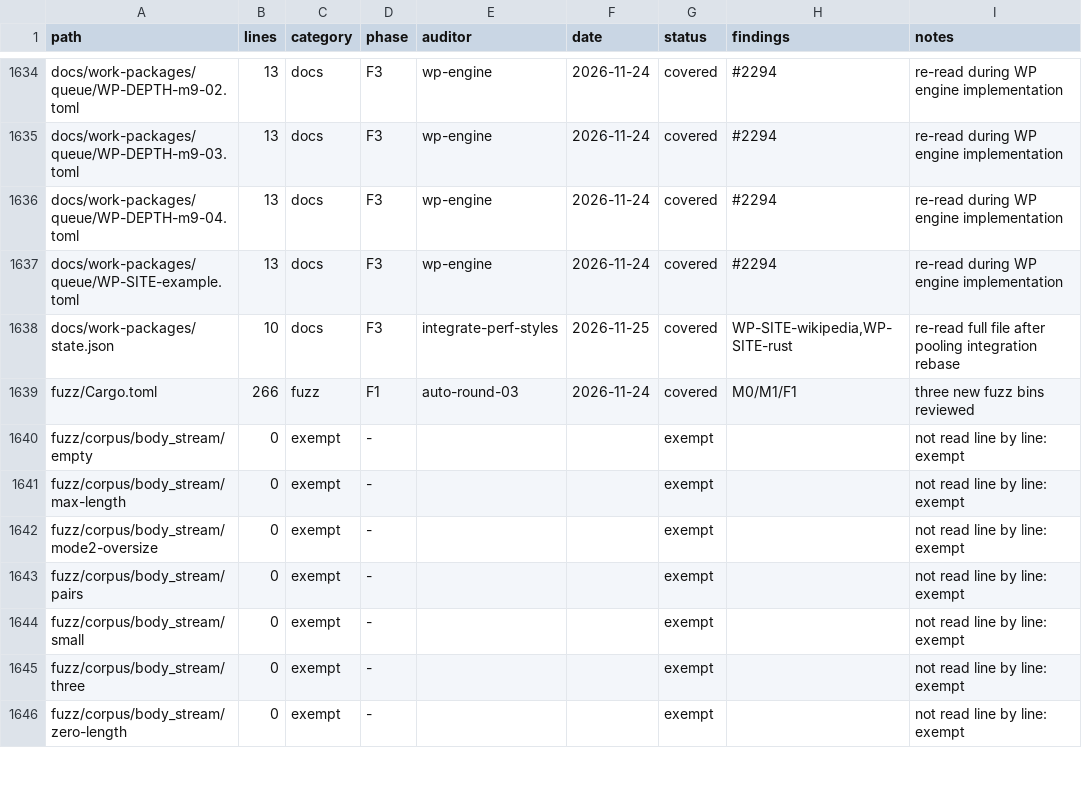
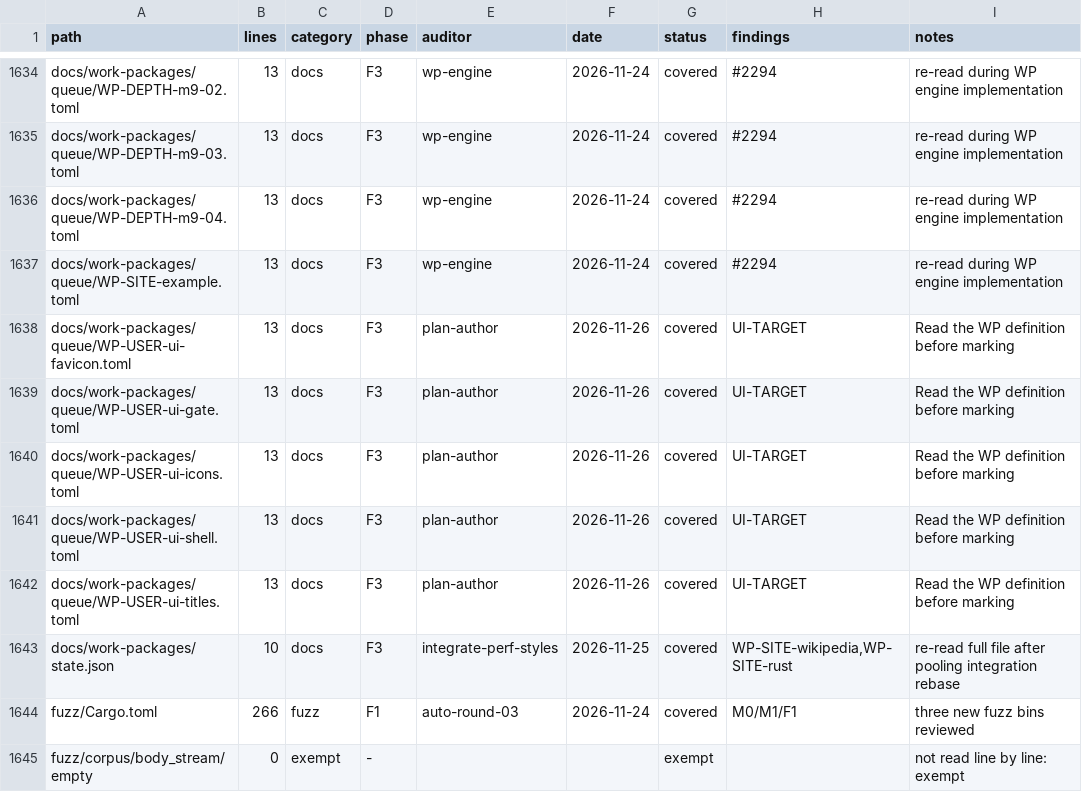
Before and after one commit to juanpimg/Megi, a TSV file: docs/audit/coverage.tsv, drawn as a sheet; only a part is shown, gaps mark what is left out; the shorter side is filled out with more unchanged rows.

Commit message:
chore(audit): cover queued UI work packages in ledger
Signed-off-by: juanpimg <229525379+juanpimg@users.noreply.github.com>

```diff
--- a/docs/audit/coverage.tsv
+++ b/docs/audit/coverage.tsv
@@ -1637,2 +1637,7 @@ docs/work-packages/queue/WP-DEPTH-m9-04.toml	13	docs	F3	wp-engine	2026-11-24	cov
 docs/work-packages/queue/WP-SITE-example.toml	13	docs	F3	wp-engine	2026-11-24	covered	#2294	re-read during WP engine implementation
+docs/work-packages/queue/WP-USER-ui-favicon.toml	13	docs	F3	plan-author	2026-11-26	covered	UI-TARGET	Read the WP definition before marking
+docs/work-packages/queue/WP-USER-ui-gate.toml	13	docs	F3	plan-author	2026-11-26	covered	UI-TARGET	Read the WP definition before marking
+docs/work-packages/queue/WP-USER-ui-icons.toml	13	docs	F3	plan-author	2026-11-26	covered	UI-TARGET	Read the WP definition before marking
+docs/work-packages/queue/WP-USER-ui-shell.toml	13	docs	F3	plan-author	2026-11-26	covered	UI-TARGET	Read the WP definition before marking
+docs/work-packages/queue/WP-USER-ui-titles.toml	13	docs	F3	plan-author	2026-11-26	covered	UI-TARGET	Read the WP definition before marking
 docs/work-packages/state.json	10	docs	F3	integrate-perf-styles	2026-11-25	covered	WP-SITE-wikipedia,WP-SITE-rust	re-read full file after pooling integration rebase
```
